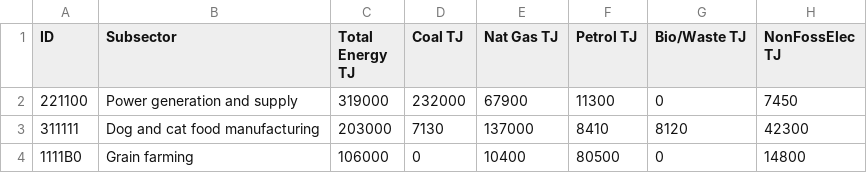
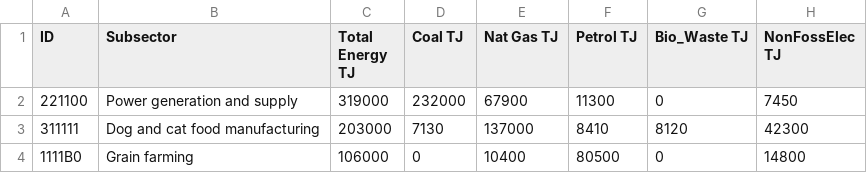
Before and after one commit to WeiquanLuo/LCA-PetFoodSupplyChain2, a CSV file: data/Energy.csv, drawn as a sheet; only a part is shown.

```diff
--- a/data/Energy.csv
+++ b/data/Energy.csv
@@ -1,2 +1,2 @@
-ID,Subsector,Total Energy TJ,Coal TJ,Nat Gas TJ,Petrol  TJ,Bio/Waste TJ,NonFossElec TJ
+ID,Subsector,Total Energy TJ,Coal TJ,Nat Gas TJ,Petrol  TJ,Bio_Waste TJ,NonFossElec TJ
 221100,Power generation and supply,319000,232000,67900,11300,0,7450
```
Also changed, not shown: 17 other files.
